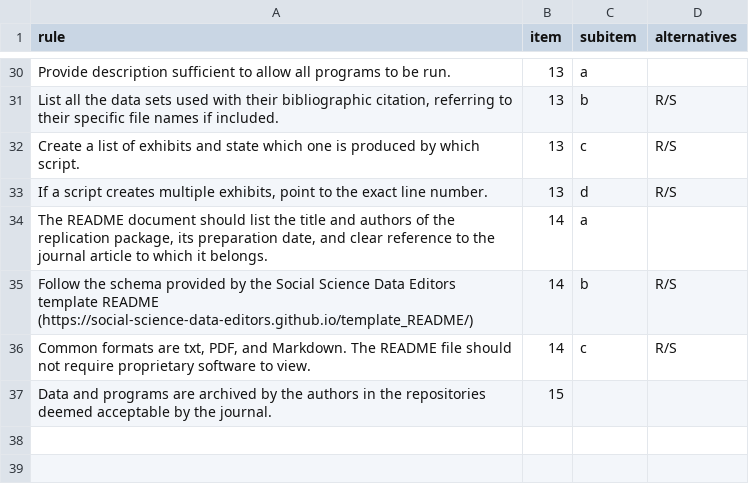
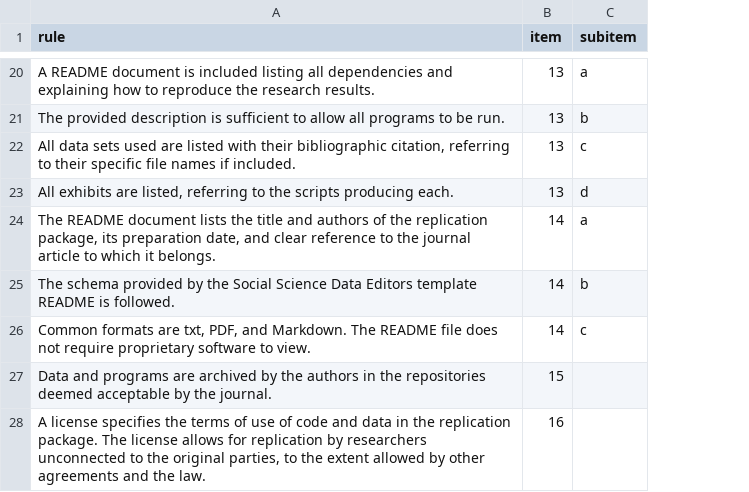
Before and after one commit to REStud/guidance, a CSV file: RRS/rule.csv, drawn as a sheet; only a part is shown, gaps mark what is left out; removed rows and columns are numbered as before the commit, all else as after; the diff covers the shown part only; the diff names each change by its address in the sheet, - before the commit and + after, or states it on an @@ line.

Commit message:
Edit rules in .csv format for track changes purposes

```diff
--- a/RRS/rule.csv
+++ b/RRS/rule.csv
-column D (alternatives), rows 31-36: R/S | R/S | R/S |  | R/S | R/S
-A20 (rule): Provide description sufficient to allow all programs to be run.
+A20 (rule): A README document is included listing all dependencies and explaining how to reproduce the research results.
-A21 (rule): List all the data sets used with their bibliographic citation, referring to their specific file names if included.
+A21 (rule): The provided description is sufficient to allow all programs to be run.
-A22 (rule): Create a list of exhibits and state which one is produced by which script.
+A22 (rule): All data sets used are listed with their bibliographic citation, referring to their specific file names if included.
-A23 (rule): If a script creates multiple exhibits, point to the exact line number.
+A23 (rule): All exhibits are listed, referring to the scripts producing each.
-A24 (rule): …README document should list the title…
+A24 (rule): …README document lists the title…
-A25 (rule): Follow the schema provided by the Social Science Data Editors template README (https://social-science-data-editors.github.io/template_README/)
+A25 (rule): The schema provided by the Social Science Data Editors template README is followed.
-A26 (rule): …README file should not require…
+A26 (rule): …README file does not require…
+row 28: A license specifies the terms of use of code and data in the replication package. The license allows for replication by researchers unconnected to the original parties, to the extent allowed by other agreements and the law. | 16
```
Also changed, not shown: 6 added rows, 16 removed rows and 13 edited cells elsewhere in this file, RRS/item.csv, 1 other file.
